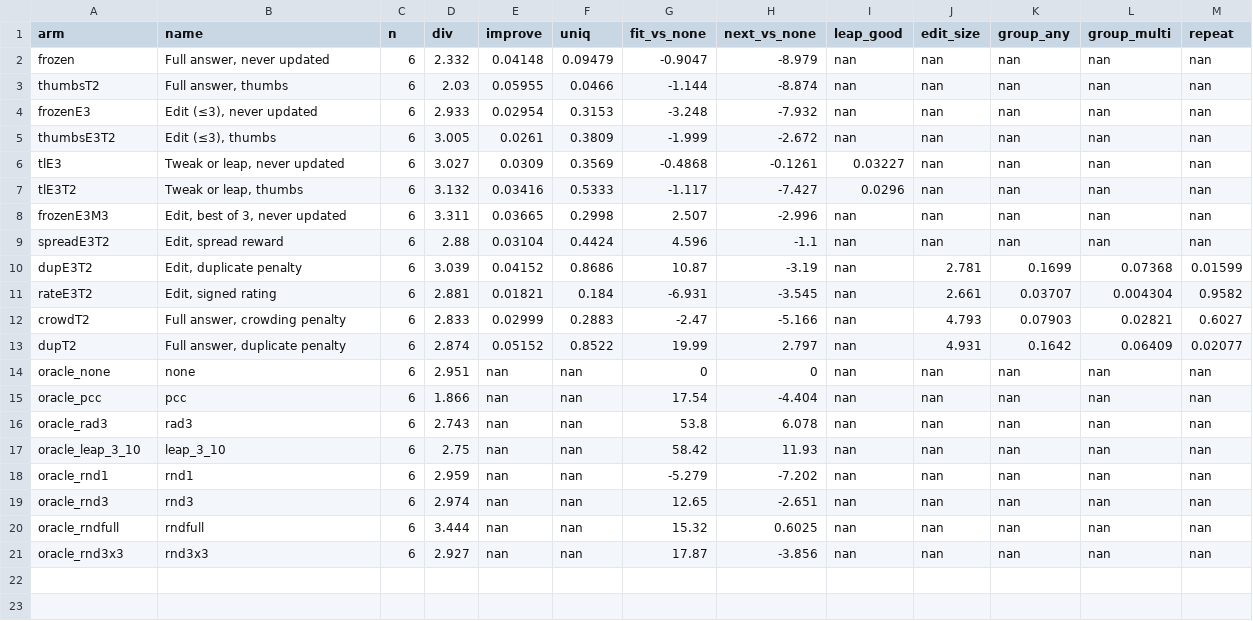
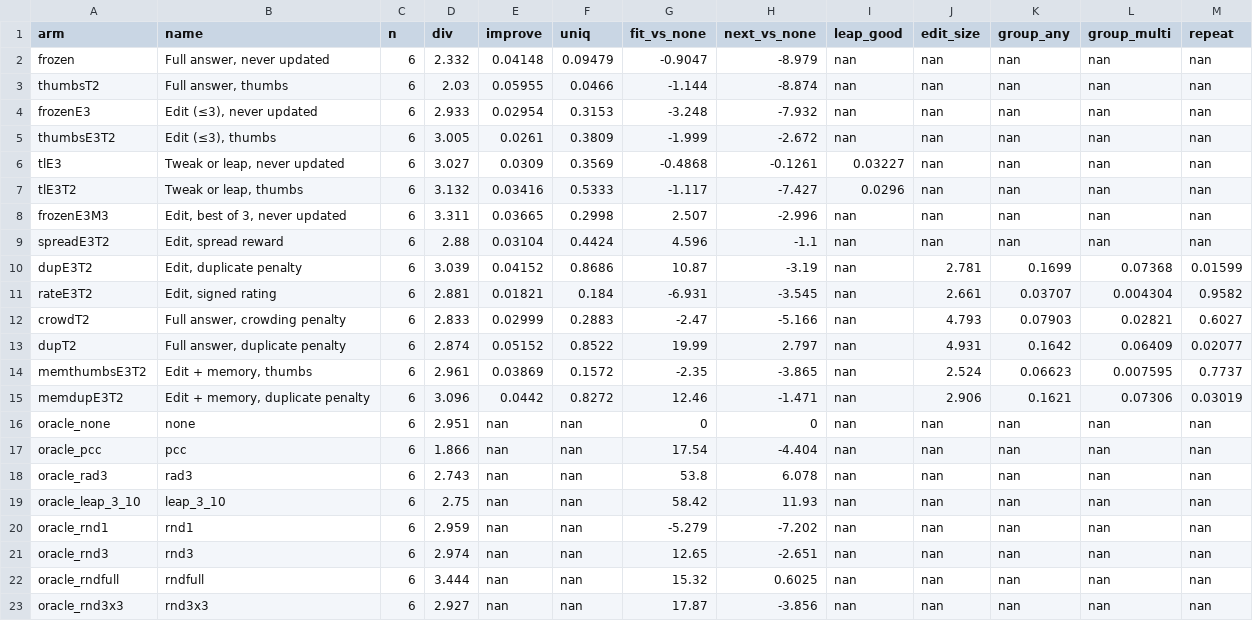
Before and after one commit to harsh-kumar9/assist-adapt, a CSV file: results/summary/p4b_interface.csv, drawn as a sheet; the diff names each change by its address in the sheet, - before the commit and + after, or states it on an @@ line.

```diff
--- a/results/summary/p4b_interface.csv
+++ b/results/summary/p4b_interface.csv
+row 14: memthumbsE3T2 | Edit + memory, thumbs | 6 | 2.961 | 0.03869 | 0.1572 | -2.35 | -3.865 | nan | 2.524 | 0.06623 | 0.007595 | 0.7737
+row 15: memdupE3T2 | Edit + memory, duplicate penalty | 6 | 3.096 | 0.0442 | 0.8272 | 12.46 | -1.471 | nan | 2.906 | 0.1621 | 0.07306 | 0.03019
```
Also changed, not shown: 9 other files.
